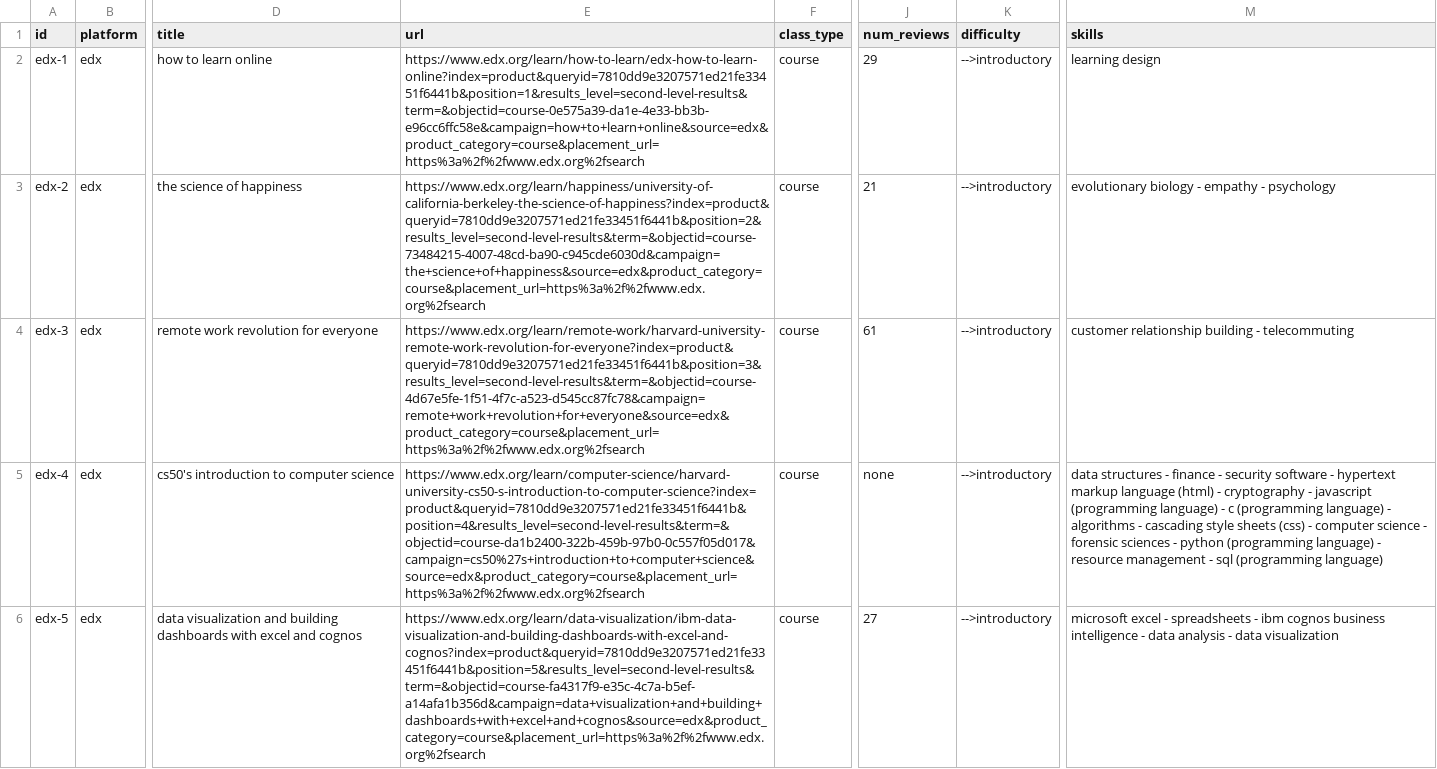
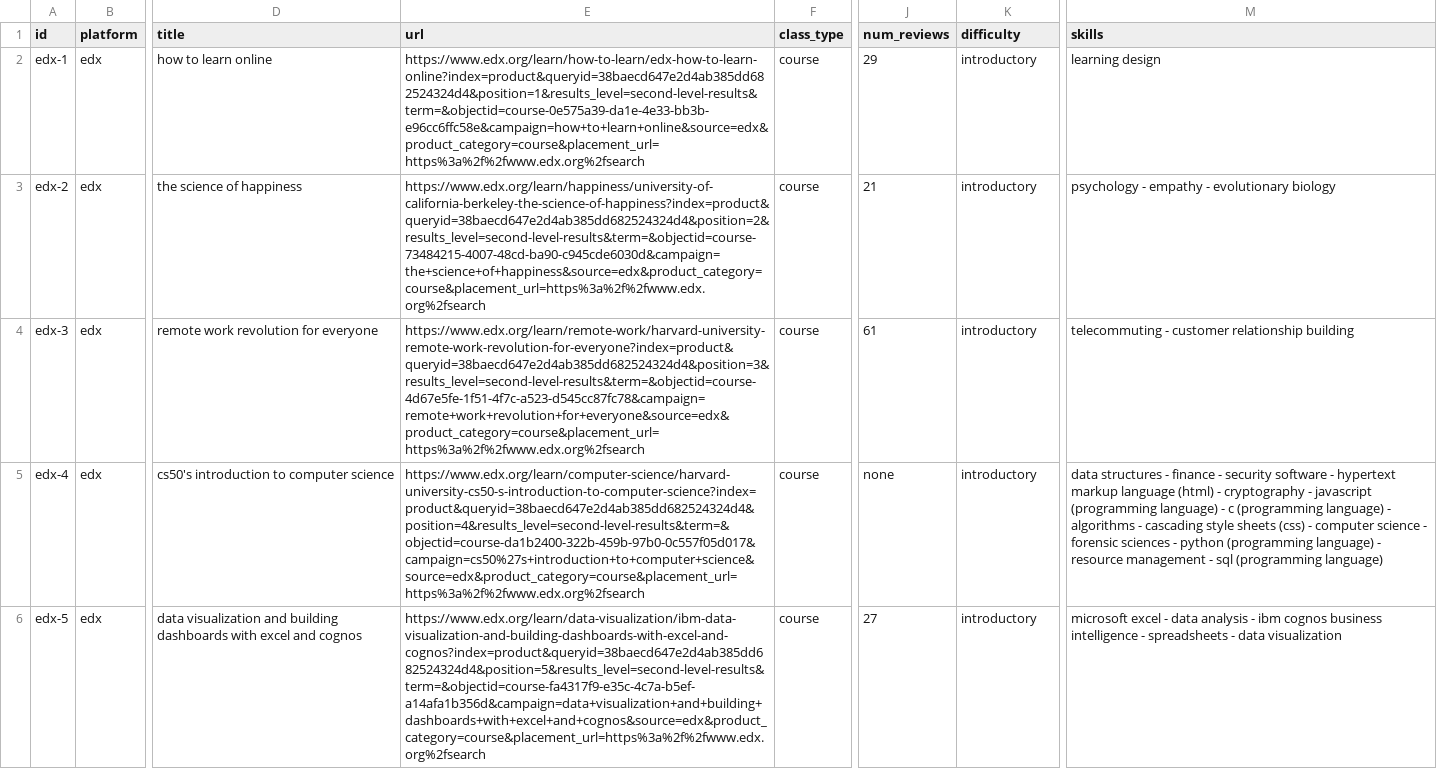
Before and after one commit to rweston03/CourseProject, a CSV file: src/edx/datasets/limited/edx.csv, drawn as a sheet; only a part is shown, gaps mark what is left out; the diff covers the shown part only; the diff names each change by its address in the sheet, - before the commit and + after, or states it on an @@ line.

```diff
--- a/src/edx/datasets/limited/edx.csv
+++ b/src/edx/datasets/limited/edx.csv
-E2 (url): https://www.edx.org/learn/how-to-learn/edx-how-to-learn-online?index=product&queryid=7810dd9e3207571ed21fe33451f6441b&position=1&results_level=second-level-results&term=&objectid=course-0e575a39-da1e-4e33-bb3b-e96cc6ffc58e&campaign=how+to+learn+online&source=edx&product_category=course&placement_url=https%3a%2f%2fwww.edx.org%2fsearch
+E2 (url): https://www.edx.org/learn/how-to-learn/edx-how-to-learn-online?index=product&queryid=38baecd647e2d4ab385dd682524324d4&position=1&results_level=second-level-results&term=&objectid=course-0e575a39-da1e-4e33-bb3b-e96cc6ffc58e&campaign=how+to+learn+online&source=edx&product_category=course&placement_url=https%3a%2f%2fwww.edx.org%2fsearch
-K2:K6 (difficulty): -->introductory
+K2:K6 (difficulty): introductory
-E3 (url): https://www.edx.org/learn/happiness/university-of-california-berkeley-the-science-of-happiness?index=product&queryid=7810dd9e3207571ed21fe33451f6441b&position=2&results_level=second-level-results&term=&objectid=course-73484215-4007-48cd-ba90-c945cde6030d&campaign=the+science+of+happiness&source=edx&product_category=course&placement_url=https%3a%2f%2fwww.edx.org%2fsearch
+E3 (url): https://www.edx.org/learn/happiness/university-of-california-berkeley-the-science-of-happiness?index=product&queryid=38baecd647e2d4ab385dd682524324d4&position=2&results_level=second-level-results&term=&objectid=course-73484215-4007-48cd-ba90-c945cde6030d&campaign=the+science+of+happiness&source=edx&product_category=course&placement_url=https%3a%2f%2fwww.edx.org%2fsearch
-M3 (skills): evolutionary biology - empathy - psychology
+M3 (skills): psychology - empathy - evolutionary biology
-E4 (url): https://www.edx.org/learn/remote-work/harvard-university-remote-work-revolution-for-everyone?index=product&queryid=7810dd9e3207571ed21fe33451f6441b&position=3&results_level=second-level-results&term=&objectid=course-4d67e5fe-1f51-4f7c-a523-d545cc87fc78&campaign=remote+work+revolution+for+everyone&source=edx&product_category=course&placement_url=https%3a%2f%2fwww.edx.org%2fsearch
+E4 (url): https://www.edx.org/learn/remote-work/harvard-university-remote-work-revolution-for-everyone?index=product&queryid=38baecd647e2d4ab385dd682524324d4&position=3&results_level=second-level-results&term=&objectid=course-4d67e5fe-1f51-4f7c-a523-d545cc87fc78&campaign=remote+work+revolution+for+everyone&source=edx&product_category=course&placement_url=https%3a%2f%2fwww.edx.org%2fsearch
-M4 (skills): customer relationship building - telecommuting
+M4 (skills): telecommuting - customer relationship building
-E5 (url): https://www.edx.org/learn/computer-science/harvard-university-cs50-s-introduction-to-computer-science?index=product&queryid=7810dd9e3207571ed21fe33451f6441b&position=4&results_level=second-level-results&term=&objectid=course-da1b2400-322b-459b-97b0-0c557f05d017&campaign=cs50%27s+introduction+to+computer+science&source=edx&product_category=course&placement_url=https%3a%2f%2fwww.edx.org%2fsearch
+E5 (url): https://www.edx.org/learn/computer-science/harvard-university-cs50-s-introduction-to-computer-science?index=product&queryid=38baecd647e2d4ab385dd682524324d4&position=4&results_level=second-level-results&term=&objectid=course-da1b2400-322b-459b-97b0-0c557f05d017&campaign=cs50%27s+introduction+to+computer+science&source=edx&product_category=course&placement_url=https%3a%2f%2fwww.edx.org%2fsearch
-E6 (url): https://www.edx.org/learn/data-visualization/ibm-data-visualization-and-building-dashboards-with-excel-and-cognos?index=product&queryid=7810dd9e3207571ed21fe33451f6441b&position=5&results_level=second-level-results&term=&objectid=course-fa4317f9-e35c-4c7a-b5ef-a14afa1b356d&campaign=data+visualization+and+building+dashboards+with+excel+and+cognos&source=edx&product_category=course&placement_url=https%3a%2f%2fwww.edx.org%2fsearch
+E6 (url): https://www.edx.org/learn/data-visualization/ibm-data-visualization-and-building-dashboards-with-excel-and-cognos?index=product&queryid=38baecd647e2d4ab385dd682524324d4&position=5&results_level=second-level-results&term=&objectid=course-fa4317f9-e35c-4c7a-b5ef-a14afa1b356d&campaign=data+visualization+and+building+dashboards+with+excel+and+cognos&source=edx&product_category=course&placement_url=https%3a%2f%2fwww.edx.org%2fsearch
-M6 (skills): …excel - spreadsheets - ibm cognos business intelligence - data analysis - data…
+M6 (skills): …excel - data analysis - ibm cognos business intelligence - spreadsheets - data…
```
Also changed, not shown: 49 edited cells elsewhere in this file, src/coursera/datasets/coursera.csv, src/coursera/datasets/limited/coursera.csv, 31 other files.
